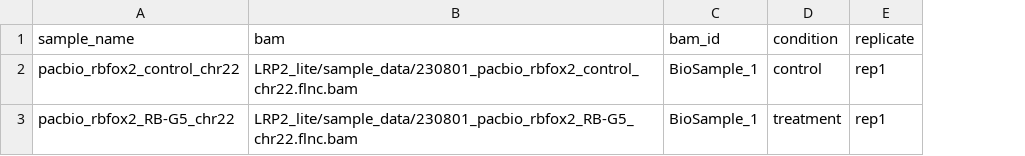
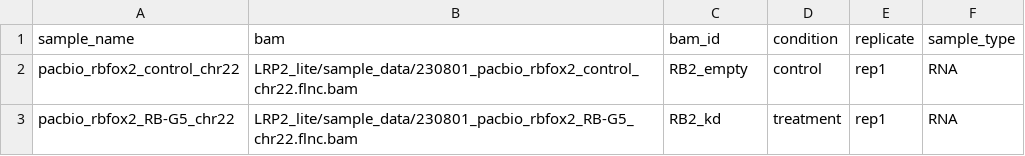
Before and after one commit to sheynkman-lab/LRP2, a CSV file: sample_data/samplesheet.csv, drawn as a sheet; the diff names each change by its address in the sheet, - before the commit and + after, or states it on an @@ line.

Commit message:
docs: update README to reflect changes to samplesheet structure and PACBIO_ISOSEQ subworkflow, update example samplesheet to include sample_type column

```diff
--- a/sample_data/samplesheet.csv
+++ b/sample_data/samplesheet.csv
+column F (sample_type), rows 2-3: RNA | RNA
-C2 (bam_id): BioSample_1
+C2 (bam_id): RB2_empty
-C3 (bam_id): BioSample_1
+C3 (bam_id): RB2_kd
```
Also changed, not shown: 1 other file.
